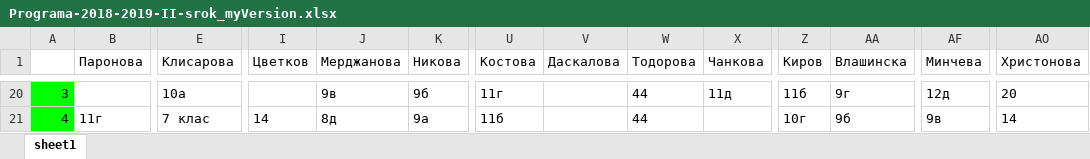
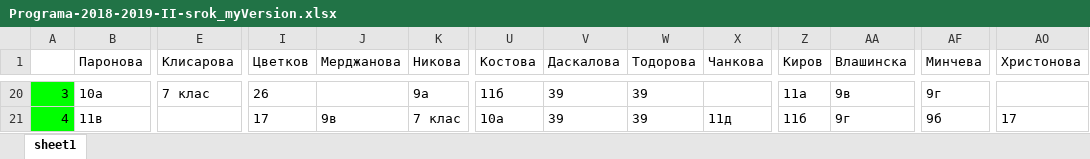
Before and after one commit to StoyanMalinin/SchoolManager, an Excel workbook: SchoolManager/bin/Release/netcoreapp3.1/Programa-2018-2019-II-srok_myVersion.xlsx, sheet sheet1, drawn as a sheet; only a part is shown, gaps mark what is left out; values as stored, in another font and other column widths than the file's, no borders; the diff covers the shown part only; the diff names each change by its address in the sheet, - before the commit and + after, or states it on an @@ line.

```diff
--- a/SchoolManager/bin/Release/netcoreapp3.1/Programa-2018-2019-II-srok_myVersion.xlsx (sheet sheet1)
+++ b/SchoolManager/bin/Release/netcoreapp3.1/Programa-2018-2019-II-srok_myVersion.xlsx (sheet sheet1)
-B20 (Паронова): (empty)
+B20 (Паронова): 10а
-E20 (Клисарова): 10а
+E20 (Клисарова): 7 клас
-I20 (Цветков): (empty)
+I20 (Цветков): 26
-J20 (Мерджанова): 9в
+J20 (Мерджанова): (empty)
-K20 (Никова): 9б
+K20 (Никова): 9а
-U20 (Костова): 11г
+U20 (Костова): 11б
-V20:V21 (Даскалова): (empty)
+V20:V21 (Даскалова): 39
-W20:W21 (Тодорова): 44
+W20:W21 (Тодорова): 39
-X20 (Чанкова): 11д
+X20 (Чанкова): (empty)
-Z20 (Киров): 11б
+Z20 (Киров): 11а
-AA20 (Влашинска): 9г
+AA20 (Влашинска): 9в
-AF20 (Минчева): 12д
+AF20 (Минчева): 9г
-AO20 (Христонова): 20
+AO20 (Христонова): (empty)
-B21 (Паронова): 11г
+B21 (Паронова): 11в
-E21 (Клисарова): 7 клас
+E21 (Клисарова): (empty)
-I21 (Цветков): 14
+I21 (Цветков): 17
-J21 (Мерджанова): 8д
+J21 (Мерджанова): 9в
-K21 (Никова): 9а
+K21 (Никова): 7 клас
-U21 (Костова): 11б
+U21 (Костова): 10а
-X21 (Чанкова): (empty)
+X21 (Чанкова): 11д
-Z21 (Киров): 10г
+Z21 (Киров): 11б
-AA21 (Влашинска): 9б
+AA21 (Влашинска): 9г
-AF21 (Минчева): 9в
+AF21 (Минчева): 9б
-AO21 (Христонова): 14
+AO21 (Христонова): 17
```
Also changed, not shown: 11 added rows, 11 removed rows and 560 edited cells elsewhere in this sheet, 16 other files.
